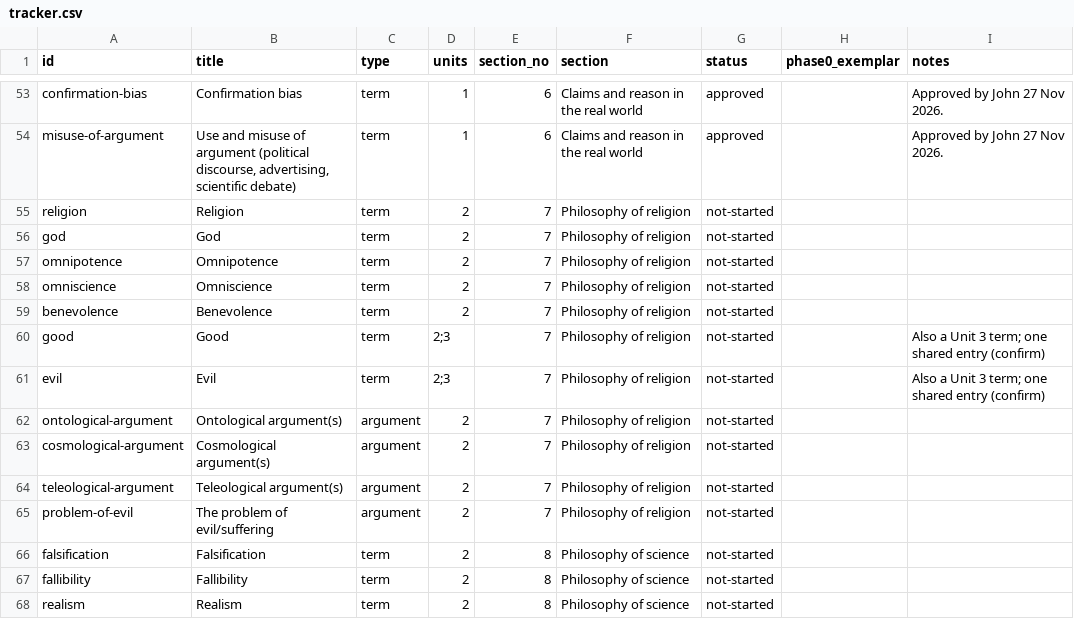
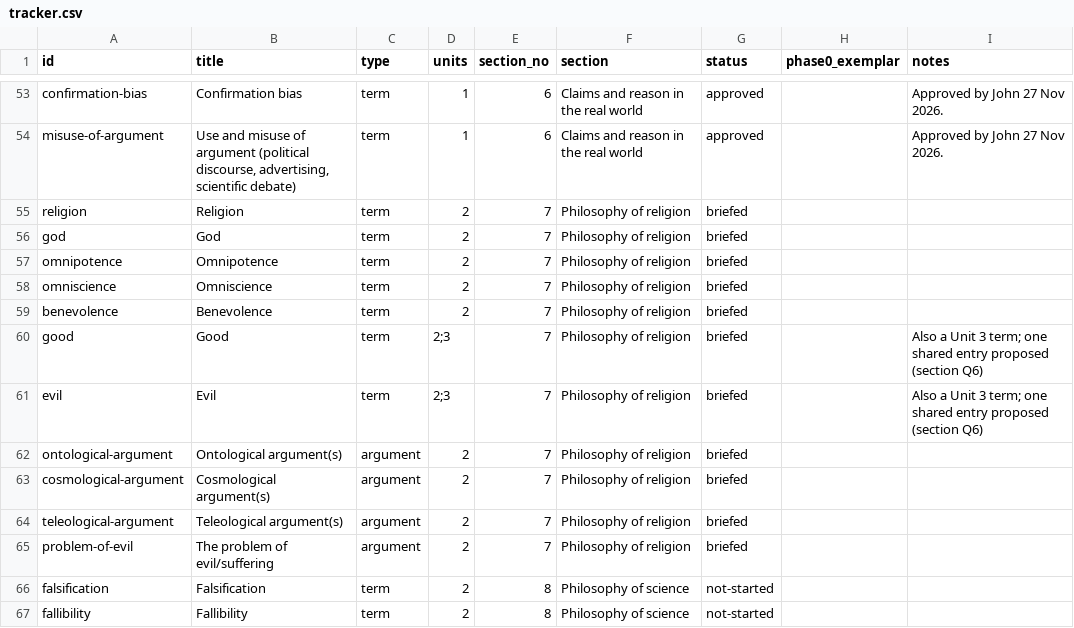
Before and after one commit to jbeynonedu/pr-explorer, a CSV file: tracker.csv, drawn as a sheet; only a part is shown, gaps mark what is left out; the shorter side is filled out with more unchanged rows.

```diff
--- a/tracker.csv
+++ b/tracker.csv
@@ -54,13 +54,13 @@ confirmation-bias,Confirmation bias,term,1,6,Claims and reason in the real world
 misuse-of-argument,"Use and misuse of argument (political discourse, advertising, scientific debate)",term,1,6,Claims and reason in the real world,approved,,Approved by John 27 Nov 2026.
-religion,Religion,term,2,7,Philosophy of religion,not-started,,
-god,God,term,2,7,Philosophy of religion,not-started,,
-omnipotence,Omnipotence,term,2,7,Philosophy of religion,not-started,,
-omniscience,Omniscience,term,2,7,Philosophy of religion,not-started,,
-benevolence,Benevolence,term,2,7,Philosophy of religion,not-started,,
-good,Good,term,2;3,7,Philosophy of religion,not-started,,Also a Unit 3 term; one shared entry (confirm)
-evil,Evil,term,2;3,7,Philosophy of religion,not-started,,Also a Unit 3 term; one shared entry (confirm)
-ontological-argument,Ontological argument(s),argument,2,7,Philosophy of religion,not-started,,
-cosmological-argument,Cosmological argument(s),argument,2,7,Philosophy of religion,not-started,,
-teleological-argument,Teleological argument(s),argument,2,7,Philosophy of religion,not-started,,
-problem-of-evil,The problem of evil/suffering,argument,2,7,Philosophy of religion,not-started,,
+religion,Religion,term,2,7,Philosophy of religion,briefed,,
+god,God,term,2,7,Philosophy of religion,briefed,,
+omnipotence,Omnipotence,term,2,7,Philosophy of religion,briefed,,
+omniscience,Omniscience,term,2,7,Philosophy of religion,briefed,,
+benevolence,Benevolence,term,2,7,Philosophy of religion,briefed,,
+good,Good,term,2;3,7,Philosophy of religion,briefed,,Also a Unit 3 term; one shared entry proposed (section Q6)
+evil,Evil,term,2;3,7,Philosophy of religion,briefed,,Also a Unit 3 term; one shared entry proposed (section Q6)
+ontological-argument,Ontological argument(s),argument,2,7,Philosophy of religion,briefed,,
+cosmological-argument,Cosmological argument(s),argument,2,7,Philosophy of religion,briefed,,
+teleological-argument,Teleological argument(s),argument,2,7,Philosophy of religion,briefed,,
+problem-of-evil,The problem of evil/suffering,argument,2,7,Philosophy of religion,briefed,,
 falsification,Falsification,term,2,8,Philosophy of science,not-started,,
```
Also changed, not shown: 15 other files.
